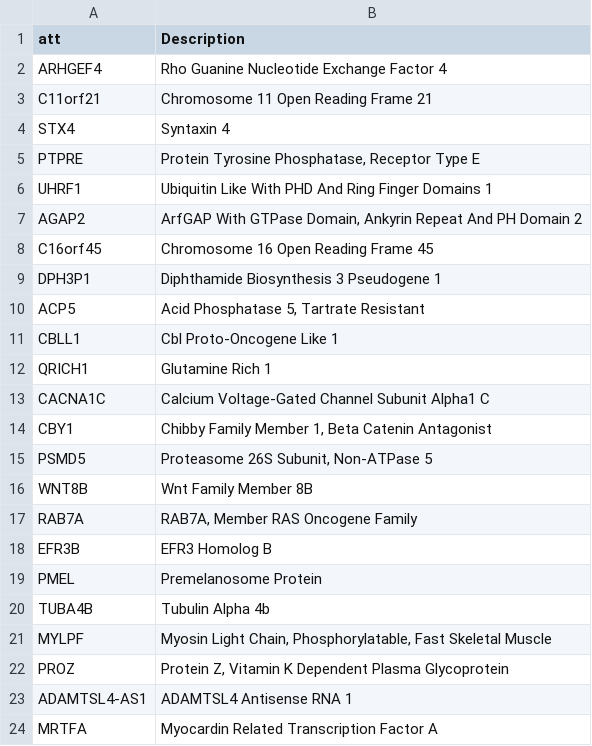
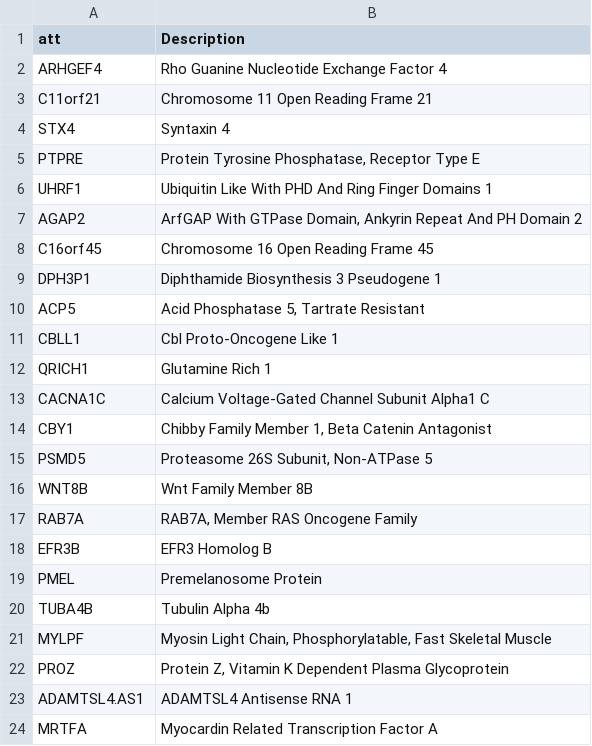
Before and after one commit to lelaboratoire/npdr-paper, a CSV file: results/psqi_genes_desc.csv, drawn as a sheet.

```diff
--- a/results/psqi_genes_desc.csv
+++ b/results/psqi_genes_desc.csv
@@ -22,3 +22,3 @@ MYLPF,"Myosin Light Chain, Phosphorylatable, Fast Skeletal Muscle"
 PROZ,"Protein Z, Vitamin K Dependent Plasma Glycoprotein"
-ADAMTSL4-AS1,ADAMTSL4 Antisense RNA 1
+ADAMTSL4.AS1,ADAMTSL4 Antisense RNA 1
 MRTFA,Myocardin Related Transcription Factor A
```
Also changed, not shown: results/psqi_gene_tab.csv.
